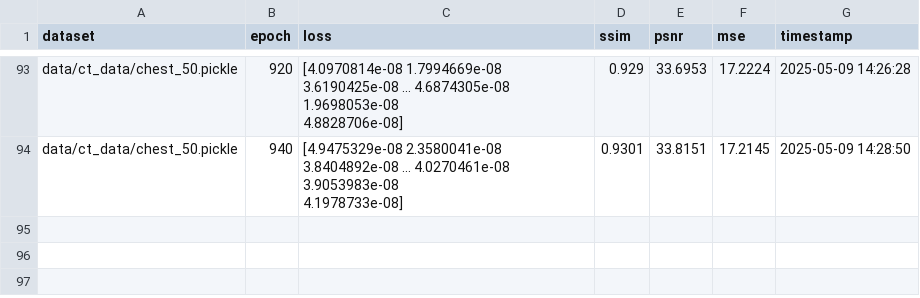
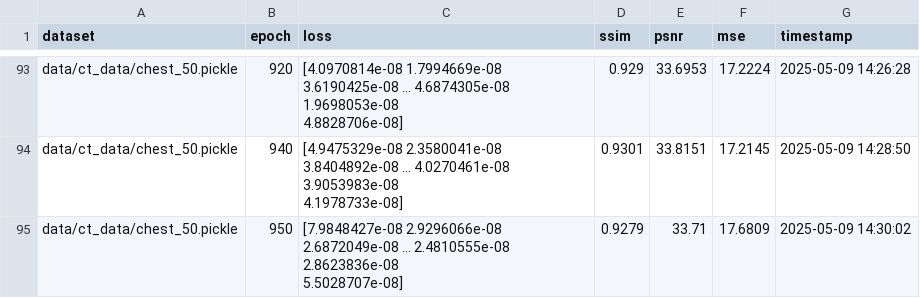
Before and after one commit to winson5566/Neural-Attenuation-Field-Reconstruction-in-CBCT, a CSV file: data/out/chest_50_run/metrics.csv, drawn as a sheet; only a part is shown, gaps mark what is left out; ↵ is a line break in a cell; the diff names each change by its address in the sheet, - before the commit and + after, or states it on an @@ line.

```diff
--- a/data/out/chest_50_run/metrics.csv
+++ b/data/out/chest_50_run/metrics.csv
+row 95: data/ct_data/chest_50.pickle | 950 | [7.9848427e-08 2.9296066e-08 2.6872049e-08 ... 2.4810555e-08 2.8623836e-08 ↵ 5.5028707e-08] | 0.9279 | 33.71 | 17.6809 | 2025-05-09 14:30:02
```
Also changed, not shown: 1 other file.
